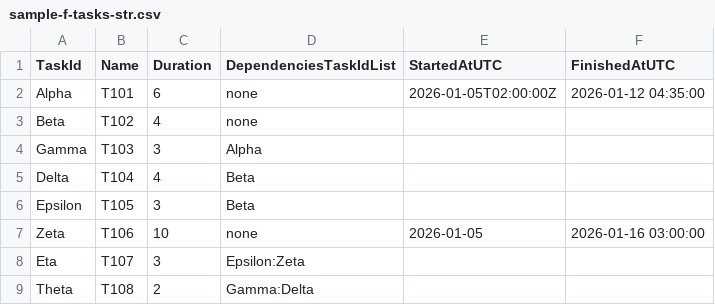
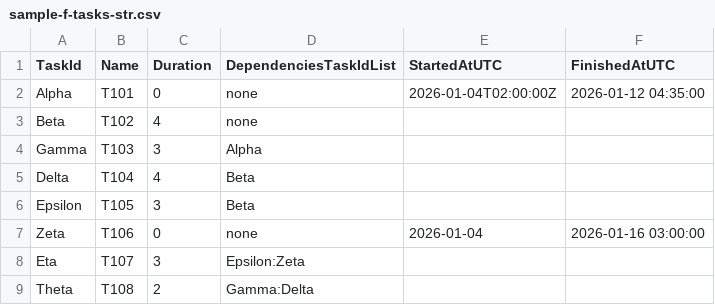
Before and after one commit to tsitle/java_critical_path_method_demo_app, a CSV file: src/main/resources/sample-f-tasks-str.csv, drawn as a sheet.

Commit message:
resources: update sample F

```diff
--- a/src/main/resources/sample-f-tasks-str.csv
+++ b/src/main/resources/sample-f-tasks-str.csv
@@ -1,3 +1,3 @@
 TaskId,Name,Duration,DependenciesTaskIdList,StartedAtUTC,FinishedAtUTC
-Alpha,"T101",6,none,2026-01-05T02:00:00Z,2026-01-12 04:35:00
+Alpha,"T101",0,none,2026-01-04T02:00:00Z,2026-01-12 04:35:00
 Beta,"T102",4,none,,
@@ -6,3 +6,3 @@ Delta,"T104",4,Beta,,
 Epsilon,"T105",3,Beta,,
-Zeta,"T106",10,none,2026-01-05,2026-01-16 03:00:00
+Zeta,"T106",0,none,2026-01-04,2026-01-16 03:00:00
 Eta,"T107",3,Epsilon:Zeta,,
```
Also changed, not shown: 1 other file.
